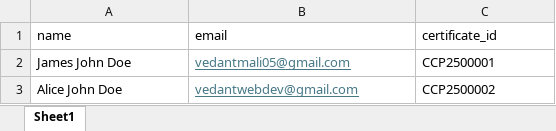
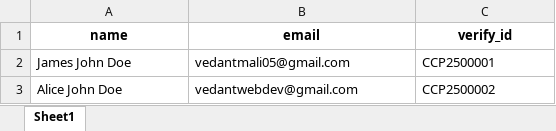
Before and after one commit to vedantmali05/auto-doc-sender, an Excel workbook: data/test.xlsx, sheet Sheet1, drawn as a sheet; values as stored, in another font and other column widths than the file's, no borders; the diff names each change by its address in the sheet, - before the commit and + after, or states it on an @@ line.

```diff
--- a/data/test.xlsx (sheet Sheet1)
+++ b/data/test.xlsx (sheet Sheet1)
@@ A1:C1 bold: off → on, alignment: left → center @@
-C1: certificate_id
+C1: verify_id
@@ B2:B3 underline: on → off, text colour: #467886 → black @@
```
Also changed, not shown: 3 other files.
